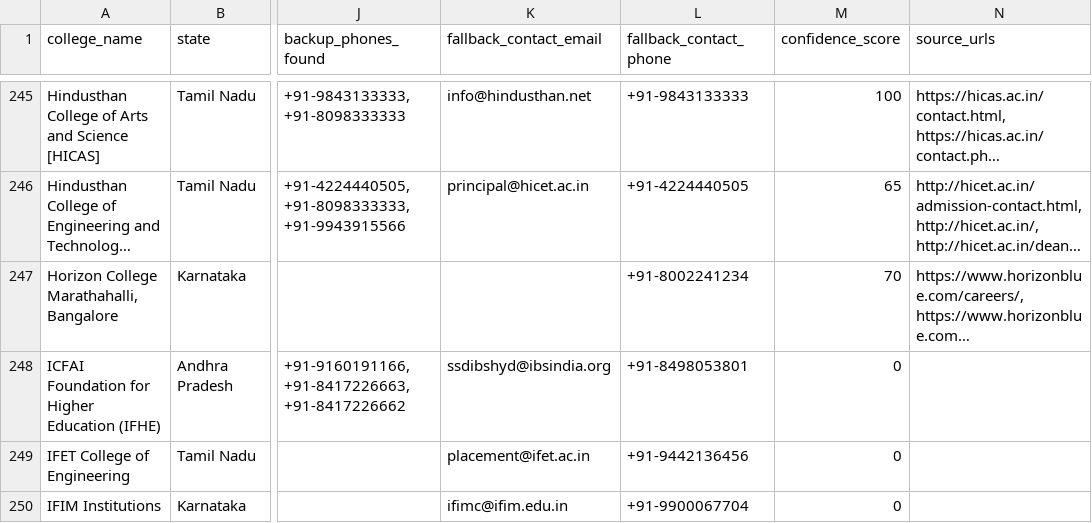
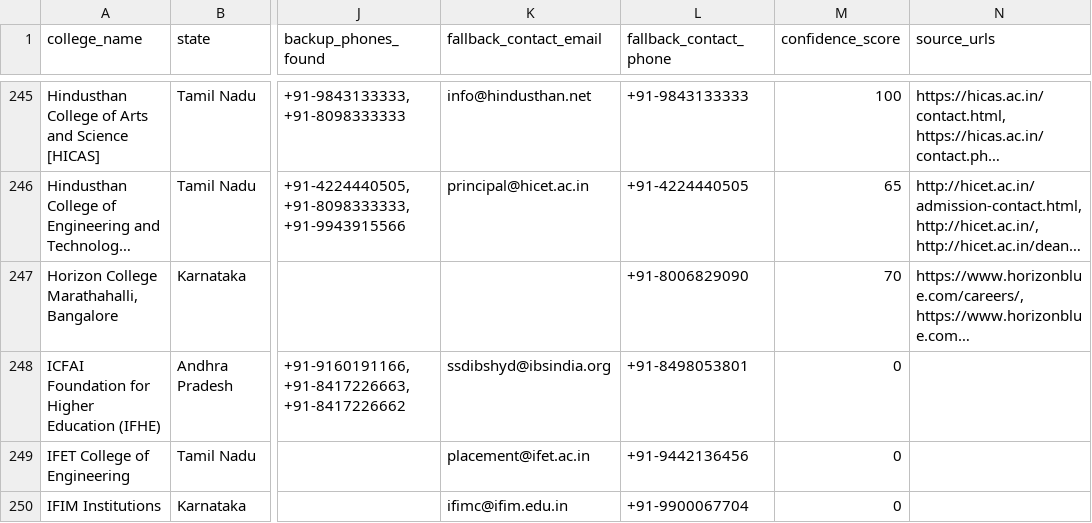
Before and after one commit to snigdha-dot/COLLEGEPLACEMENTFINAL, a CSV file: data/colleges_snapshot.csv, drawn as a sheet; only a part is shown, gaps mark what is left out; long unchanged cells end in …; the diff names each change by its address in the sheet, - before the commit and + after, or states it on an @@ line.

Commit message:
data: snapshot at 493 marketing rows
Stopped the fill retry pass. It processed 27 colleges and found a contact
for every one, but ZERO gained both fields: 21 phone-only and 7 email-only,
against 49 incomplete rows needing an email and 41 needing a phone. It
re-finds whatever those pages publish and cannot supply what they do not.

```diff
--- a/data/colleges_snapshot.csv
+++ b/data/colleges_snapshot.csv
-L247 (fallback_contact_phone): +91-8002241234
+L247 (fallback_contact_phone): +91-8006829090
```
